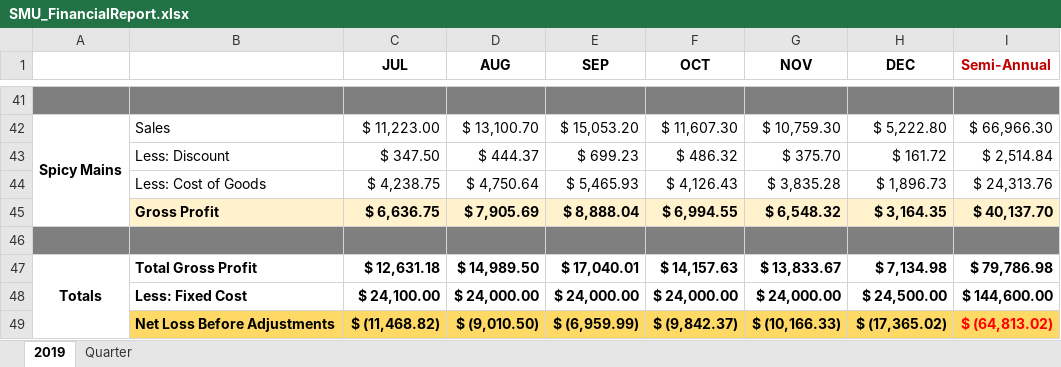
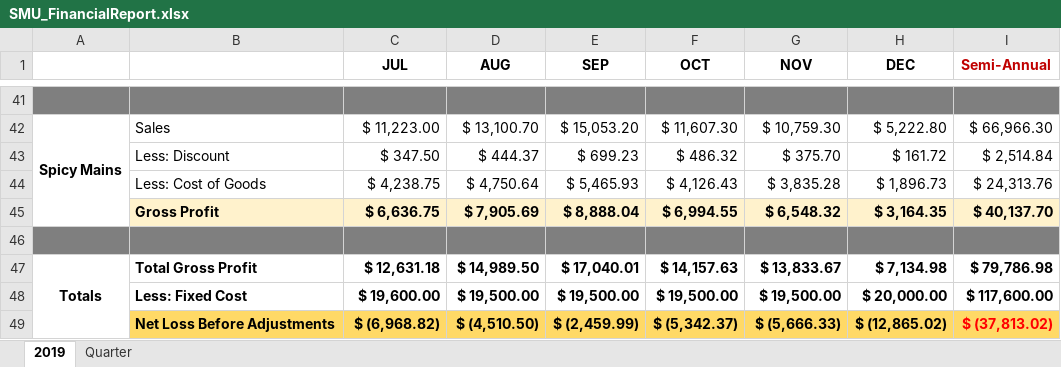
Before and after one commit to tanyin-smu/soiSMA, an Excel workbook: Financial/SMU_FinancialReport.xlsx, sheet 2019, drawn as a sheet; only a part is shown, gaps mark what is left out; values as stored, in another font and other column widths than the file's, no borders; removed rows and columns are numbered as before the commit, all else as after; the diff names each change by its address in the sheet, - before the commit and + after, or states it on an @@ line.

Commit message:
SMU

```diff
--- a/Financial/SMU_FinancialReport.xlsx (sheet 2019)
+++ b/Financial/SMU_FinancialReport.xlsx (sheet 2019)
-row 48:  | Less: Fixed Cost | $ 24,100.00 | $ 24,000.00 | $ 24,000.00 | $ 24,000.00 | $ 24,000.00 | $ 24,500.00 | $ 144,600.00
+row 48:  | Less: Fixed Cost | $ 19,600.00 | $ 19,500.00 | $ 19,500.00 | $ 19,500.00 | $ 19,500.00 | $ 20,000.00 | $ 117,600.00
-C49 (JUL): $ (11,468.82)
+C49 (JUL): $ (6,968.82)
-D49 (AUG): $ (9,010.50)
+D49 (AUG): $ (4,510.50)
-E49 (SEP): $ (6,959.99)
+E49 (SEP): $ (2,459.99)
-F49 (OCT): $ (9,842.37)
+F49 (OCT): $ (5,342.37)
-G49 (NOV): $ (10,166.33)
+G49 (NOV): $ (5,666.33)
-H49 (DEC): $ (17,365.02)
+H49 (DEC): $ (12,865.02)
-I49 (Semi-Annual): $ (64,813.02)
+I49 (Semi-Annual): $ (37,813.02)
```
Also changed, not shown: sheet Quarter.
